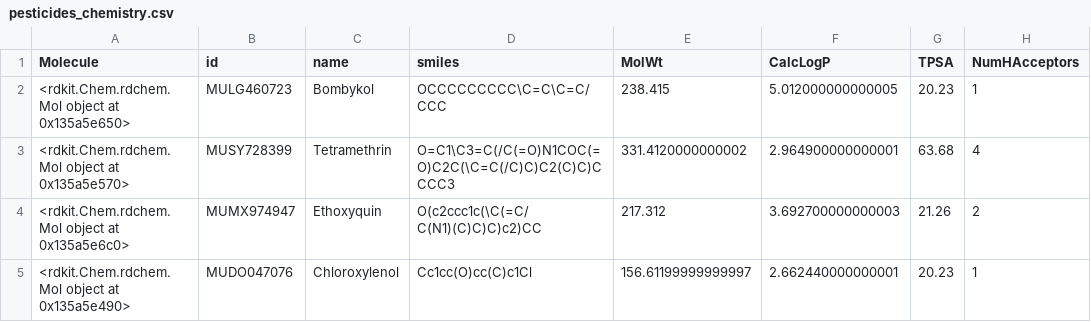
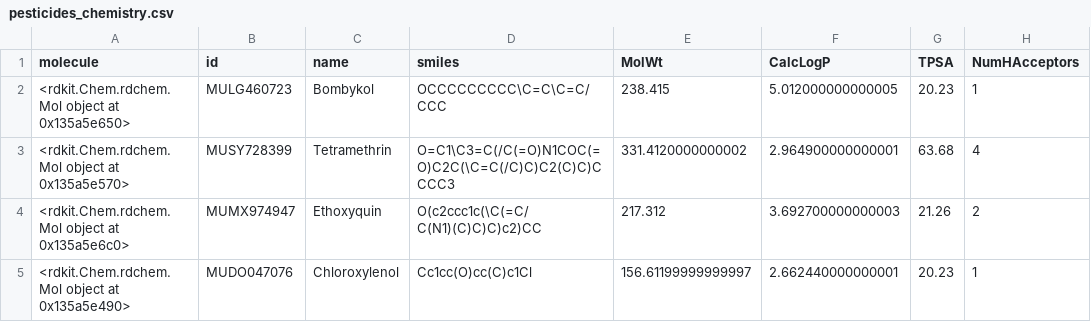
Before and after one commit to maximestephan/tiny_decide, a CSV file: data/pesticides_chemistry.csv, drawn as a sheet; only a part is shown; the diff names each change by its address in the sheet, - before the commit and + after, or states it on an @@ line.

```diff
--- a/data/pesticides_chemistry.csv
+++ b/data/pesticides_chemistry.csv
-A1: Molecule
+A1: molecule
```
Also changed, not shown: data/chemistry.csv, 4 other files.
